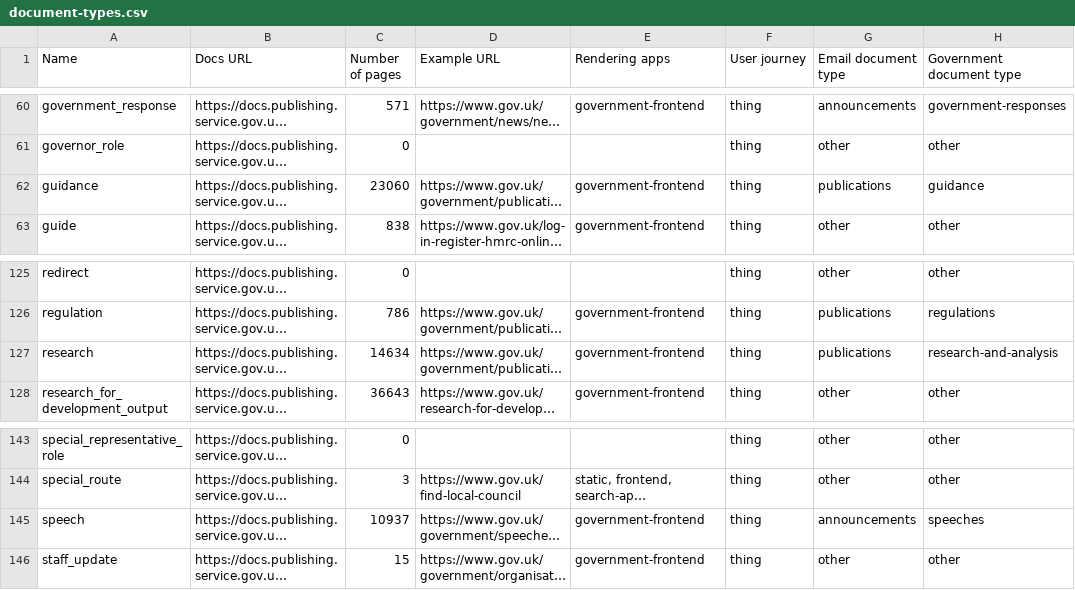
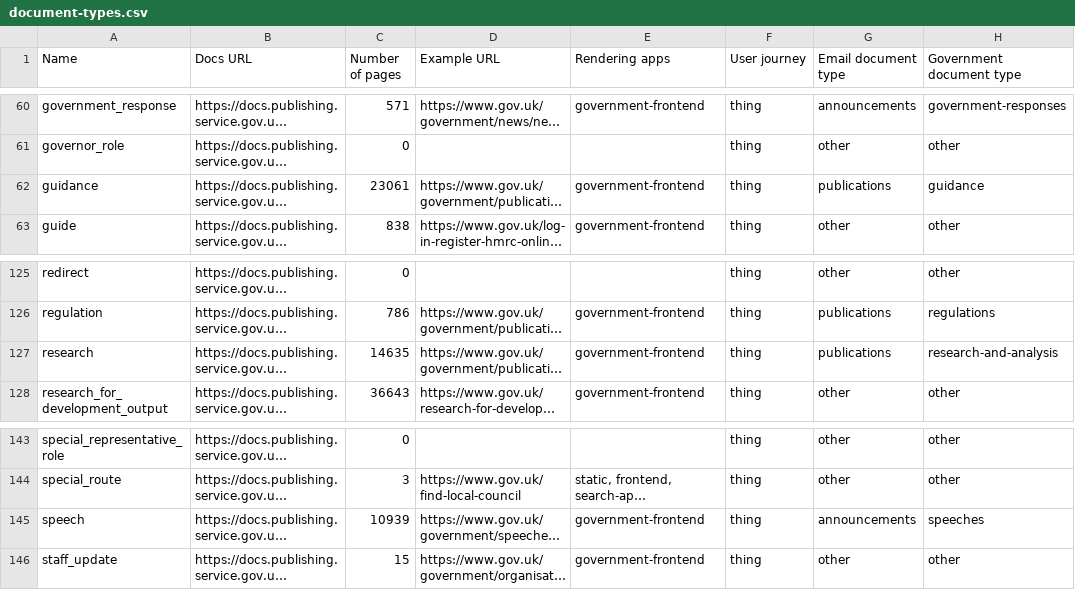
Before and after one commit to alphagov/govuk-developer-docs, a CSV file: document-types.csv, drawn as a sheet; only a part is shown, gaps mark what is left out; long unchanged cells end in …; the diff names each change by its address in the sheet, - before the commit and + after, or states it on an @@ line.

```diff
--- a/document-types.csv
+++ b/document-types.csv
-C62 (Number of pages): 23060
+C62 (Number of pages): 23061
-C127 (Number of pages): 14634
+C127 (Number of pages): 14635
-C145 (Number of pages): 10937
+C145 (Number of pages): 10939
```
Also changed, not shown: 9 other files.
